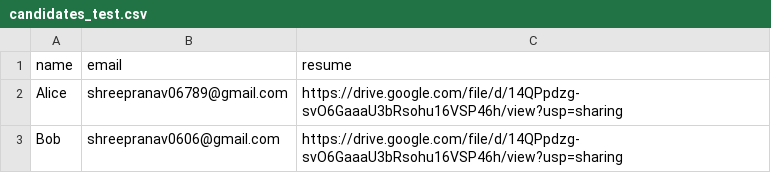
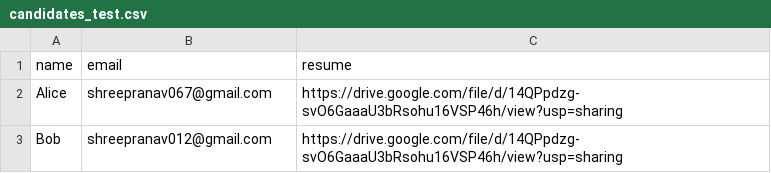
Before and after one commit to Shree-Pranav-S/iBot-core-api-service, a CSV file: examples/candidates_test.csv, drawn as a sheet.

```diff
--- a/examples/candidates_test.csv
+++ b/examples/candidates_test.csv
@@ -1,3 +1,3 @@
 name,email,resume
-Alice,shreepranav06789@gmail.com,https://drive.google.com/file/d/14QPpdzg-svO6GaaaU3bRsohu16VSP46h/view?usp=sharing
-Bob,shreepranav0606@gmail.com,https://drive.google.com/file/d/14QPpdzg-svO6GaaaU3bRsohu16VSP46h/view?usp=sharing
+Alice,shreepranav067@gmail.com,https://drive.google.com/file/d/14QPpdzg-svO6GaaaU3bRsohu16VSP46h/view?usp=sharing
+Bob,shreepranav012@gmail.com,https://drive.google.com/file/d/14QPpdzg-svO6GaaaU3bRsohu16VSP46h/view?usp=sharing
```
Also changed, not shown: 40 other files.
